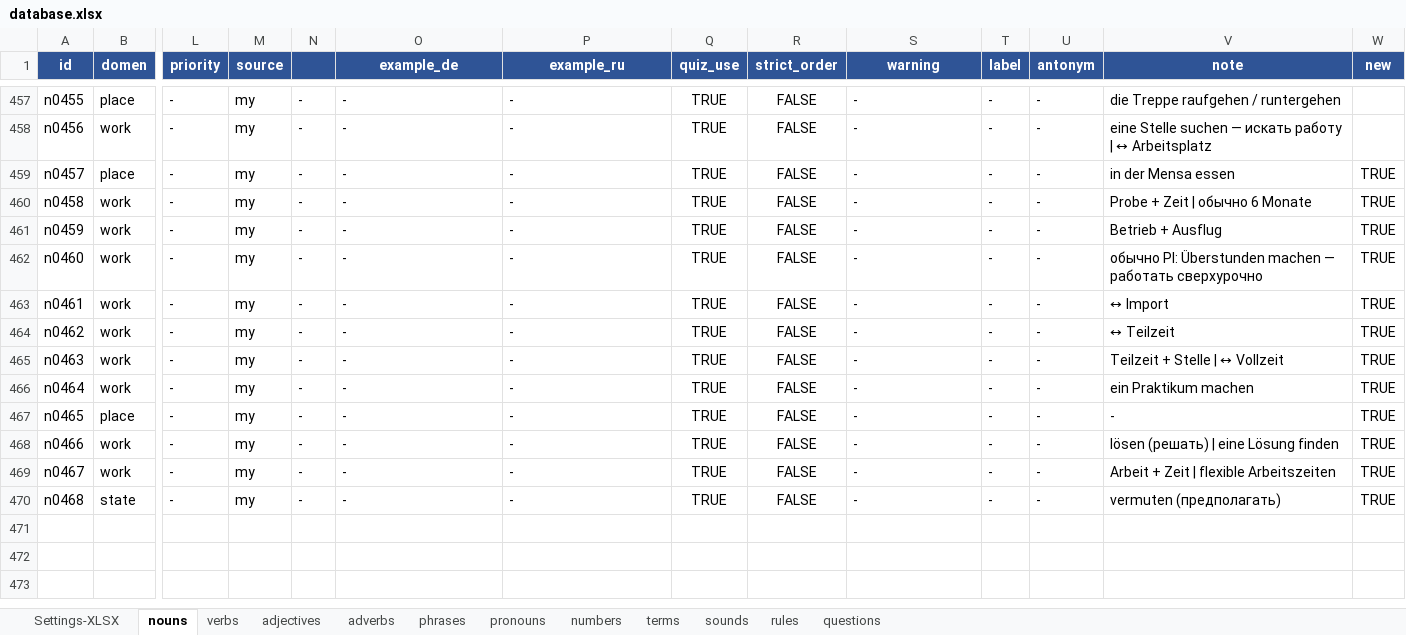
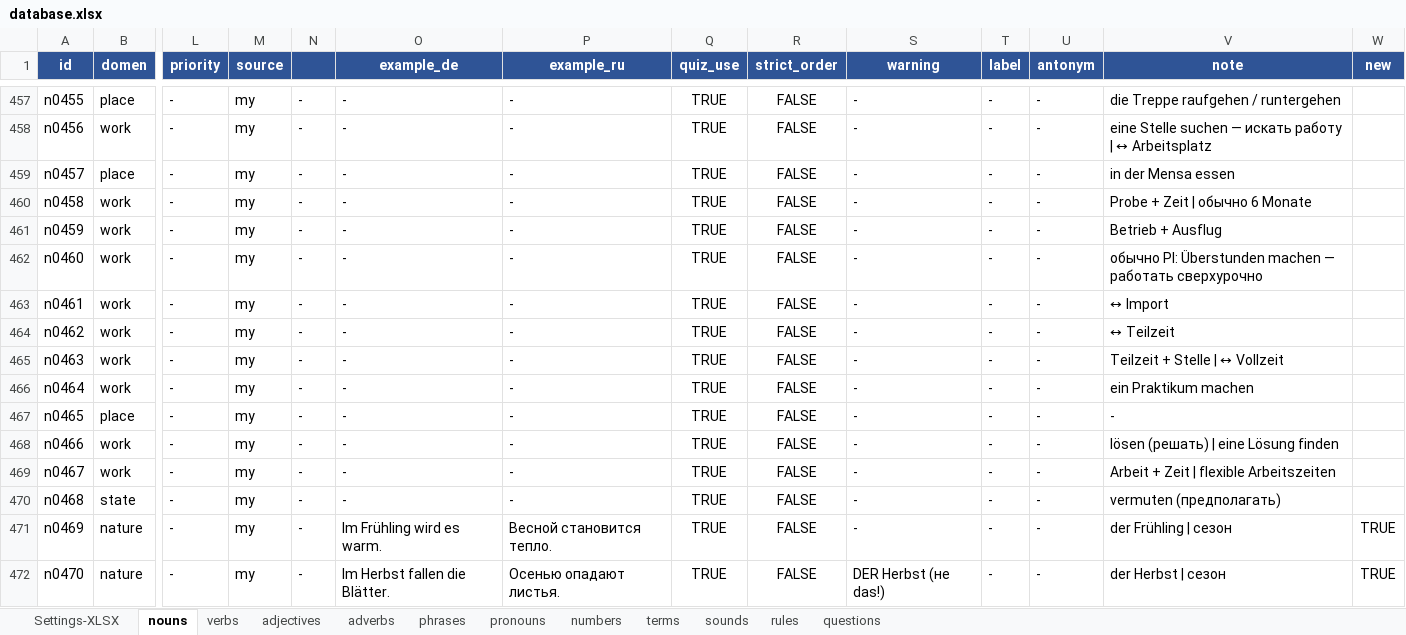
Before and after one commit to R4-studio/deutsch-tools, an Excel workbook: database.xlsx, sheet nouns, drawn as a sheet; only a part is shown, gaps mark what is left out; values as stored, in another font and other column widths than the file's, no borders; charts and pictures not drawn; rows hold the shown columns only; the diff covers the shown part only; the diff names each change by its address in the sheet, - before the commit and + after, or states it on an @@ line.

```diff
--- a/database.xlsx (sheet nouns)
+++ b/database.xlsx (sheet nouns)
-W459:W470 (new): TRUE
+W459:W470 (new): (empty)
+row 471: n0469 | nature | - | my | - | Im Frühling wird es warm. | Весной становится тепло. | TRUE | FALSE | - | - | - | der Frühling | сезон | TRUE
+row 472: n0470 | nature | - | my | - | Im Herbst fallen die Blätter. | Осенью опадают листья. | TRUE | FALSE | DER Herbst (не das!) | - | - | der Herbst | сезон | TRUE
```
Also changed, not shown: 16 added rows and 1 edited cell elsewhere in this sheet, sheet adjectives, sheet adverbs, sheet rules, sheet sounds, 1 other file.
